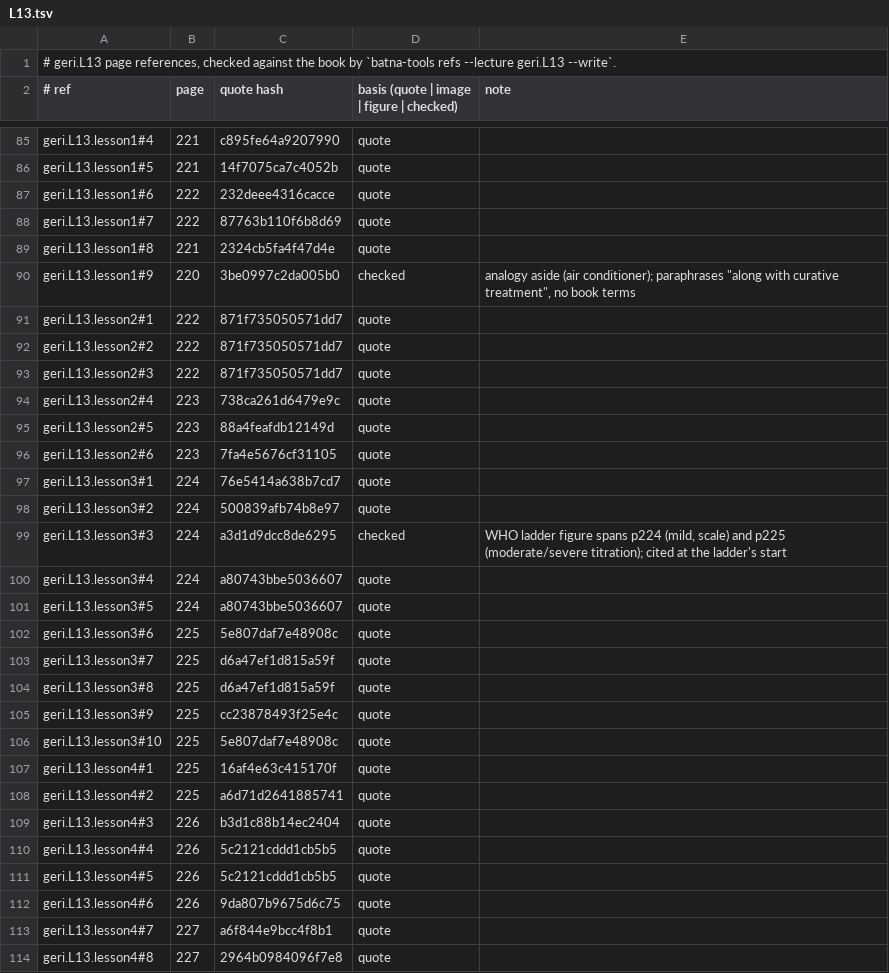
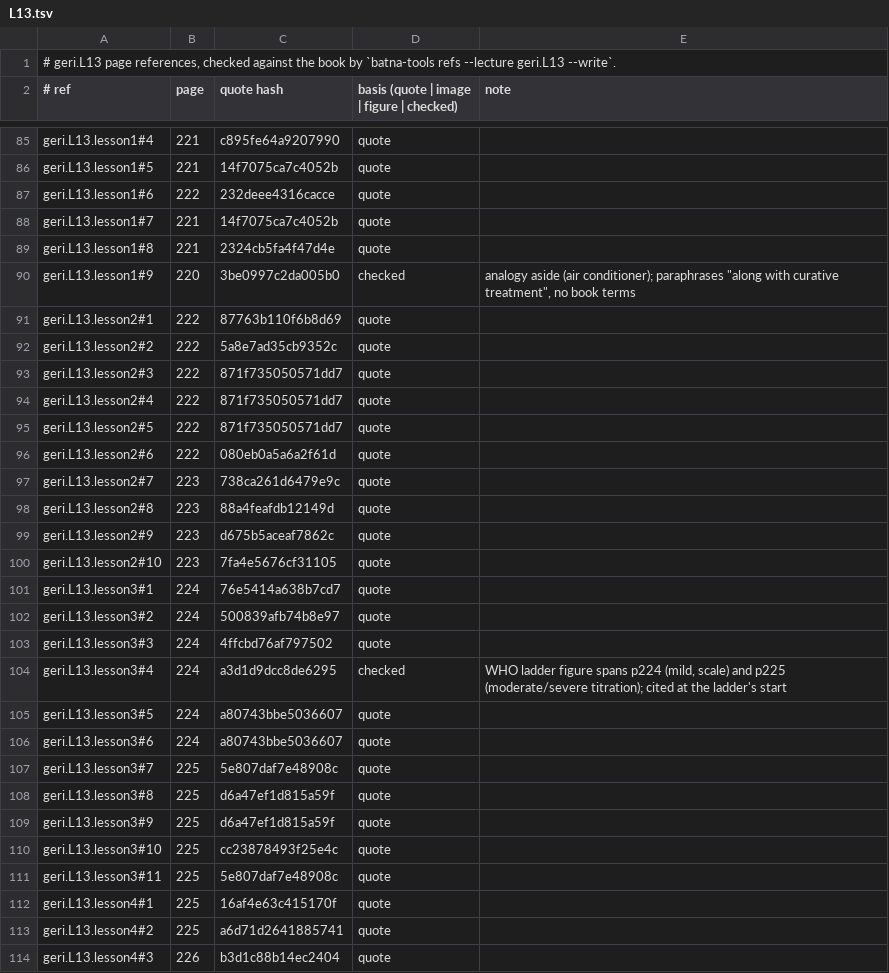
Before and after one commit to MohamedRef/Batna-app, a TSV file: content/book-refs/geri/L13.tsv, drawn as a sheet; only a part is shown, gaps mark what is left out; the shorter side is filled out with more unchanged rows; the diff covers the shown part only.

Commit message:
Geriatrics L13 lessons to the Hepatology bar (#878)
geri.L13 goes from 5 to 6 lessons: goals move to lesson2, lesson5 splits into lesson6 (markers for starting palliative care). Every explain step gives a reason; reasons not in the book are labelled. Tricyclic side effects now list constipation as the book does. Words per page 161 -> 328.

Part of #827, #828, #829

```diff
--- a/content/book-refs/geri/L13.tsv
+++ b/content/book-refs/geri/L13.tsv
@@ -87,21 +87,26 @@ geri.L13.lesson1#5	221	14f7075ca7c4052b	quote
 geri.L13.lesson1#6	222	232deee4316cacce	quote	
-geri.L13.lesson1#7	222	87763b110f6b8d69	quote	
+geri.L13.lesson1#7	221	14f7075ca7c4052b	quote	
 geri.L13.lesson1#8	221	2324cb5fa4f47d4e	quote	
 geri.L13.lesson1#9	220	3be0997c2da005b0	checked	analogy aside (air conditioner); paraphrases "along with curative treatment", no book terms
-geri.L13.lesson2#1	222	871f735050571dd7	quote	
-geri.L13.lesson2#2	222	871f735050571dd7	quote	
+geri.L13.lesson2#1	222	87763b110f6b8d69	quote	
+geri.L13.lesson2#2	222	5a8e7ad35cb9352c	quote	
 geri.L13.lesson2#3	222	871f735050571dd7	quote	
-geri.L13.lesson2#4	223	738ca261d6479e9c	quote	
-geri.L13.lesson2#5	223	88a4feafdb12149d	quote	
-geri.L13.lesson2#6	223	7fa4e5676cf31105	quote	
+geri.L13.lesson2#4	222	871f735050571dd7	quote	
+geri.L13.lesson2#5	222	871f735050571dd7	quote	
+geri.L13.lesson2#6	222	080eb0a5a6a2f61d	quote	
+geri.L13.lesson2#7	223	738ca261d6479e9c	quote	
+geri.L13.lesson2#8	223	88a4feafdb12149d	quote	
+geri.L13.lesson2#9	223	d675b5aceaf7862c	quote	
+geri.L13.lesson2#10	223	7fa4e5676cf31105	quote	
 geri.L13.lesson3#1	224	76e5414a638b7cd7	quote	
 geri.L13.lesson3#2	224	500839afb74b8e97	quote	
-geri.L13.lesson3#3	224	a3d1d9dcc8de6295	checked	WHO ladder figure spans p224 (mild, scale) and p225 (moderate/severe titration); cited at the ladder's start
-geri.L13.lesson3#4	224	a80743bbe5036607	quote	
+geri.L13.lesson3#3	224	4ffcbd76af797502	quote	
+geri.L13.lesson3#4	224	a3d1d9dcc8de6295	checked	WHO ladder figure spans p224 (mild, scale) and p225 (moderate/severe titration); cited at the ladder's start
 geri.L13.lesson3#5	224	a80743bbe5036607	quote	
-geri.L13.lesson3#6	225	5e807daf7e48908c	quote	
-geri.L13.lesson3#7	225	d6a47ef1d815a59f	quote	
+geri.L13.lesson3#6	224	a80743bbe5036607	quote	
+geri.L13.lesson3#7	225	5e807daf7e48908c	quote	
 geri.L13.lesson3#8	225	d6a47ef1d815a59f	quote	
-geri.L13.lesson3#9	225	cc23878493f25e4c	quote	
-geri.L13.lesson3#10	225	5e807daf7e48908c	quote	
+geri.L13.lesson3#9	225	d6a47ef1d815a59f	quote	
+geri.L13.lesson3#10	225	cc23878493f25e4c	quote	
+geri.L13.lesson3#11	225	5e807daf7e48908c	quote	
 geri.L13.lesson4#1	225	16af4e63c415170f	quote	
```
Also changed, not shown: 7 added rows and 10 edited cells elsewhere in this file, 4 other files.
